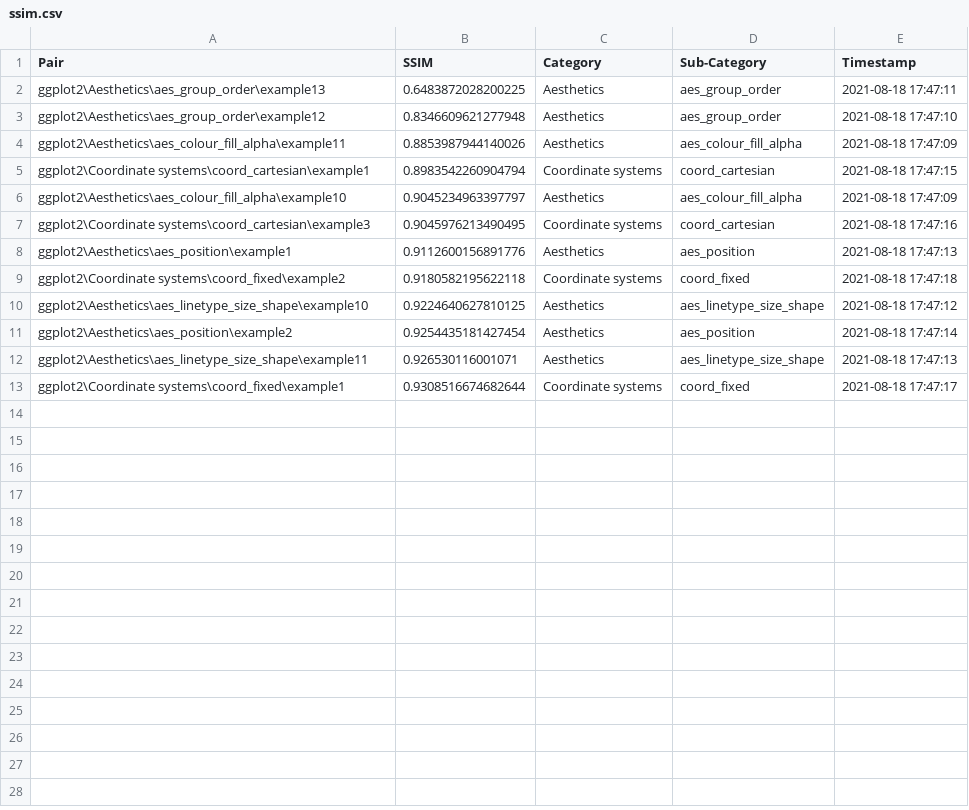
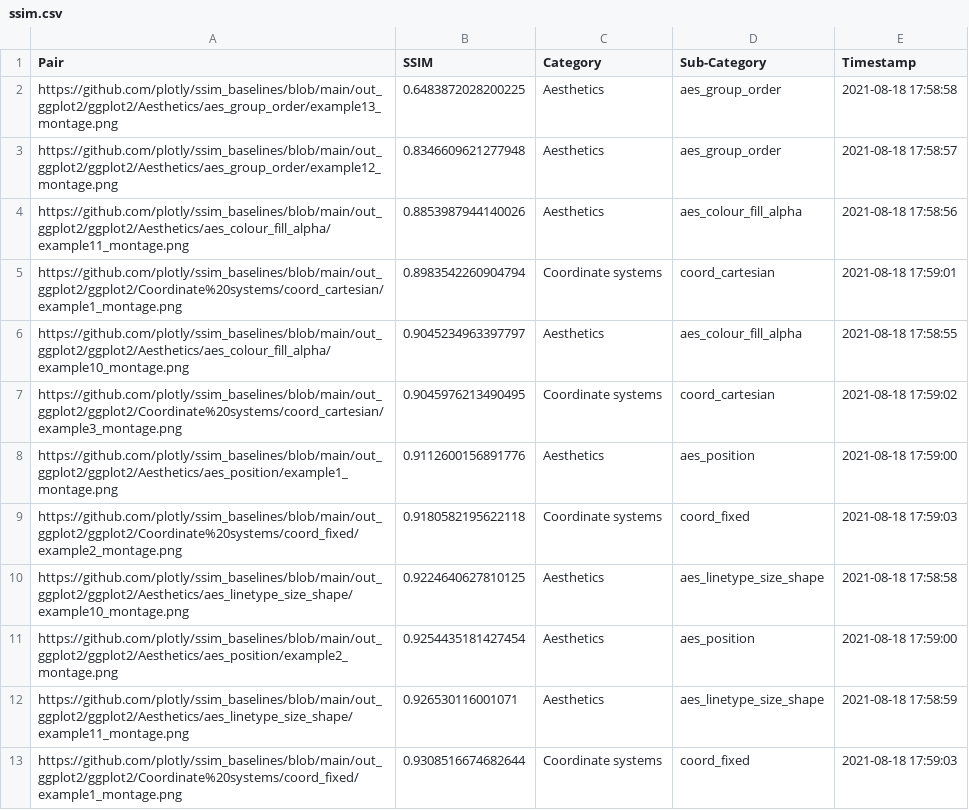
Before and after one commit to plotly/ssim_baselines, a CSV file: out_ggplot2/ssim.csv, drawn as a sheet.

Commit message:
testing tables

```diff
--- a/out_ggplot2/ssim.csv
+++ b/out_ggplot2/ssim.csv
@@ -1,13 +1,13 @@
 Pair,SSIM,Category,Sub-Category,Timestamp
-ggplot2\Aesthetics\aes_group_order\example13,0.6483872028200225,Aesthetics,aes_group_order,2021-08-18 17:47:11
-ggplot2\Aesthetics\aes_group_order\example12,0.8346609621277948,Aesthetics,aes_group_order,2021-08-18 17:47:10
-ggplot2\Aesthetics\aes_colour_fill_alpha\example11,0.8853987944140026,Aesthetics,aes_colour_fill_alpha,2021-08-18 17:47:09
-ggplot2\Coordinate systems\coord_cartesian\example1,0.8983542260904794,Coordinate systems,coord_cartesian,2021-08-18 17:47:15
-ggplot2\Aesthetics\aes_colour_fill_alpha\example10,0.9045234963397797,Aesthetics,aes_colour_fill_alpha,2021-08-18 17:47:09
-ggplot2\Coordinate systems\coord_cartesian\example3,0.9045976213490495,Coordinate systems,coord_cartesian,2021-08-18 17:47:16
-ggplot2\Aesthetics\aes_position\example1,0.9112600156891776,Aesthetics,aes_position,2021-08-18 17:47:13
-ggplot2\Coordinate systems\coord_fixed\example2,0.9180582195622118,Coordinate systems,coord_fixed,2021-08-18 17:47:18
-ggplot2\Aesthetics\aes_linetype_size_shape\example10,0.9224640627810125,Aesthetics,aes_linetype_size_shape,2021-08-18 17:47:12
-ggplot2\Aesthetics\aes_position\example2,0.9254435181427454,Aesthetics,aes_position,2021-08-18 17:47:14
-ggplot2\Aesthetics\aes_linetype_size_shape\example11,0.926530116001071,Aesthetics,aes_linetype_size_shape,2021-08-18 17:47:13
-ggplot2\Coordinate systems\coord_fixed\example1,0.9308516674682644,Coordinate systems,coord_fixed,2021-08-18 17:47:17
+https://github.com/plotly/ssim_baselines/blob/main/out_ggplot2/ggplot2/Aesthetics/aes_group_order/example13_montage.png,0.6483872028200225,Aesthetics,aes_group_order,2021-08-18 17:58:58
+https://github.com/plotly/ssim_baselines/blob/main/out_ggplot2/ggplot2/Aesthetics/aes_group_order/example12_montage.png,0.8346609621277948,Aesthetics,aes_group_order,2021-08-18 17:58:57
+https://github.com/plotly/ssim_baselines/blob/main/out_ggplot2/ggplot2/Aesthetics/aes_colour_fill_alpha/example11_montage.png,0.8853987944140026,Aesthetics,aes_colour_fill_alpha,2021-08-18 17:58:56
+https://github.com/plotly/ssim_baselines/blob/main/out_ggplot2/ggplot2/Coordinate%20systems/coord_cartesian/example1_montage.png,0.8983542260904794,Coordinate systems,coord_cartesian,2021-08-18 17:59:01
+https://github.com/plotly/ssim_baselines/blob/main/out_ggplot2/ggplot2/Aesthetics/aes_colour_fill_alpha/example10_montage.png,0.9045234963397797,Aesthetics,aes_colour_fill_alpha,2021-08-18 17:58:55
+https://github.com/plotly/ssim_baselines/blob/main/out_ggplot2/ggplot2/Coordinate%20systems/coord_cartesian/example3_montage.png,0.9045976213490495,Coordinate systems,coord_cartesian,2021-08-18 17:59:02
+https://github.com/plotly/ssim_baselines/blob/main/out_ggplot2/ggplot2/Aesthetics/aes_position/example1_montage.png,0.9112600156891776,Aesthetics,aes_position,2021-08-18 17:59:00
+https://github.com/plotly/ssim_baselines/blob/main/out_ggplot2/ggplot2/Coordinate%20systems/coord_fixed/example2_montage.png,0.9180582195622118,Coordinate systems,coord_fixed,2021-08-18 17:59:03
+https://github.com/plotly/ssim_baselines/blob/main/out_ggplot2/ggplot2/Aesthetics/aes_linetype_size_shape/example10_montage.png,0.9224640627810125,Aesthetics,aes_linetype_size_shape,2021-08-18 17:58:58
+https://github.com/plotly/ssim_baselines/blob/main/out_ggplot2/ggplot2/Aesthetics/aes_position/example2_montage.png,0.9254435181427454,Aesthetics,aes_position,2021-08-18 17:59:00
+https://github.com/plotly/ssim_baselines/blob/main/out_ggplot2/ggplot2/Aesthetics/aes_linetype_size_shape/example11_montage.png,0.926530116001071,Aesthetics,aes_linetype_size_shape,2021-08-18 17:58:59
+https://github.com/plotly/ssim_baselines/blob/main/out_ggplot2/ggplot2/Coordinate%20systems/coord_fixed/example1_montage.png,0.9308516674682644,Coordinate systems,coord_fixed,2021-08-18 17:59:03
```
Also changed, not shown: 3 other files.
